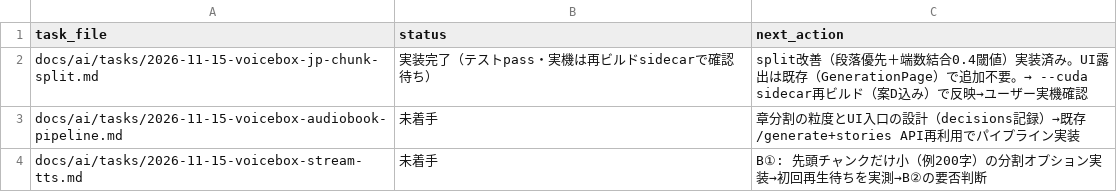
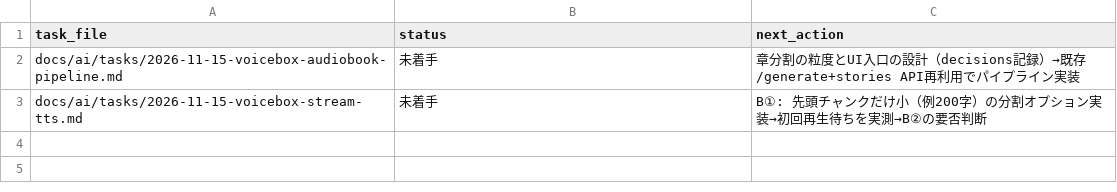
Before and after one commit to BWDSF3104/voicebox, a TSV file: docs/ai/current-task.tsv, drawn as a sheet.

```diff
--- a/docs/ai/current-task.tsv
+++ b/docs/ai/current-task.tsv
@@ -1,3 +1,2 @@
 task_file	status	next_action
-docs/ai/tasks/2026-11-15-voicebox-jp-chunk-split.md	実装完了（テストpass・実機は再ビルドsidecarで確認待ち）	split改善（段落優先＋端数結合0.4閾値）実装済み。UI露出は既存（GenerationPage）で追加不要。→ --cuda sidecar再ビルド（案D込み）で反映→ユーザー実機確認
 docs/ai/tasks/2026-11-15-voicebox-audiobook-pipeline.md	未着手	章分割の粒度とUI入口の設計（decisions記録）→既存/generate+stories API再利用でパイプライン実装
```
Also changed, not shown: 1 other file.
